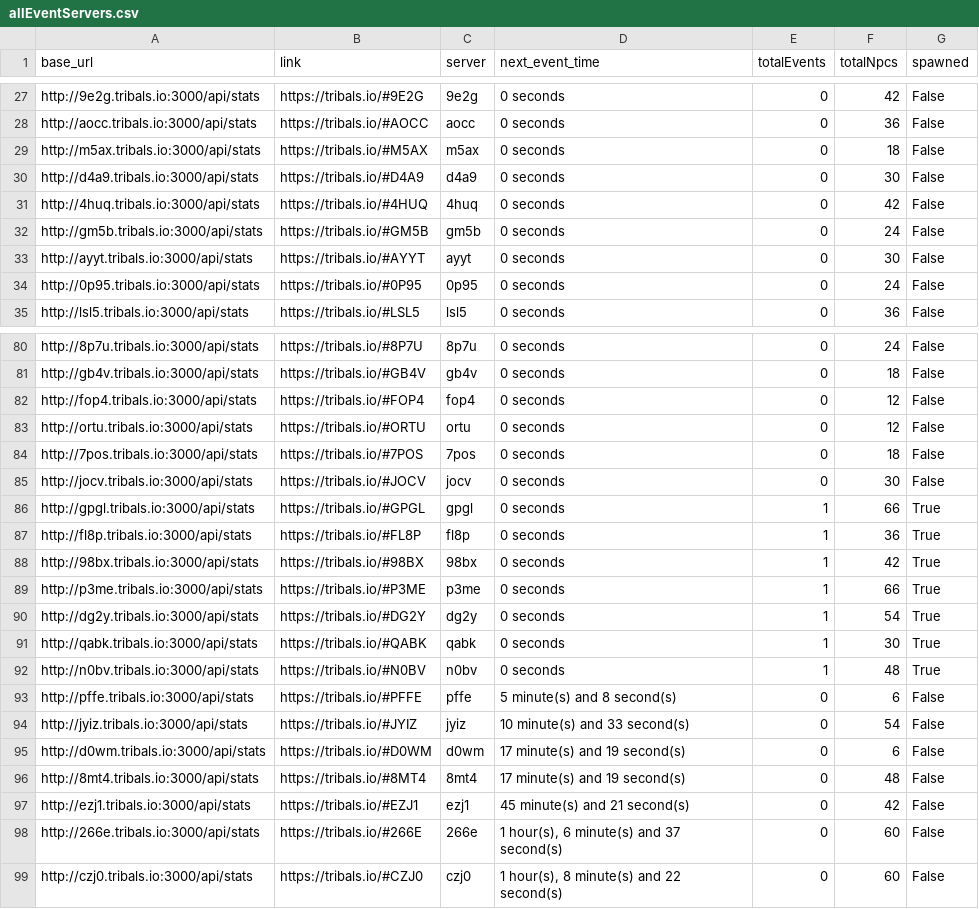
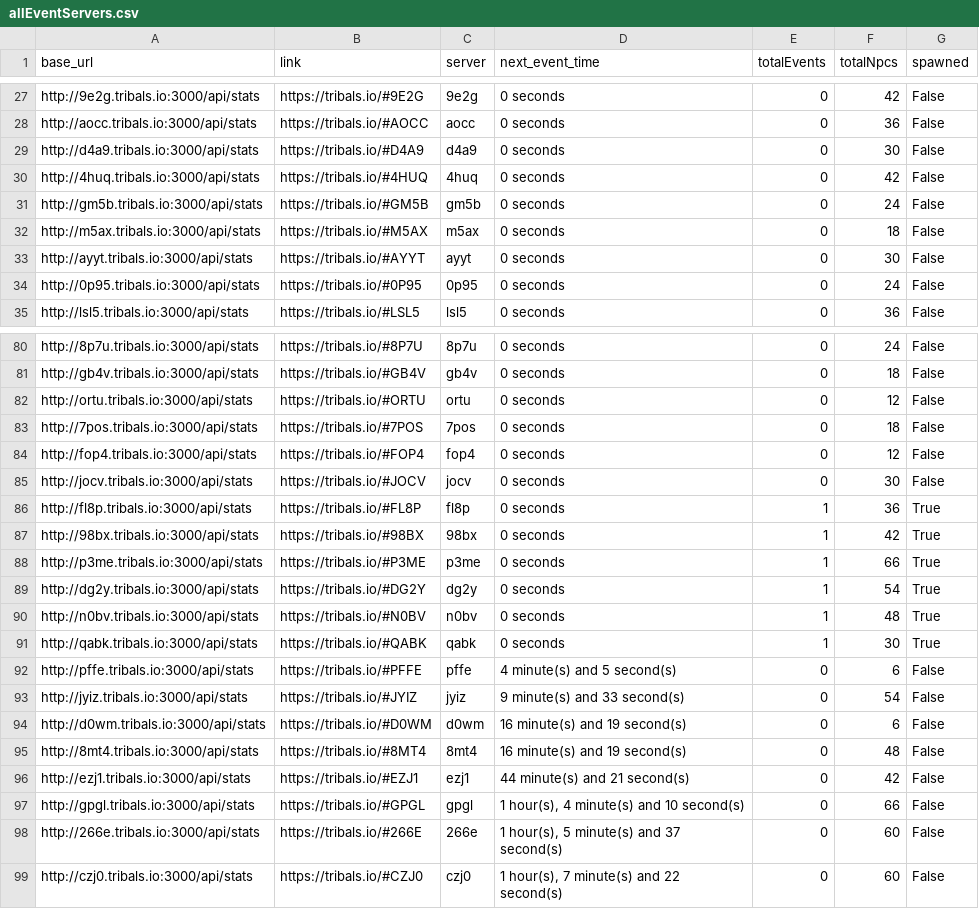
Before and after one commit to HCWcoder/adad, a CSV file: allEventServers.csv, drawn as a sheet; only a part is shown, gaps mark what is left out; the diff covers the shown part only.

```diff
--- a/allEventServers.csv
+++ b/allEventServers.csv
@@ -28,3 +28,2 @@ http://9e2g.tribals.io:3000/api/stats,https://tribals.io/#9E2G,9e2g,0 seconds,0,
 http://aocc.tribals.io:3000/api/stats,https://tribals.io/#AOCC,aocc,0 seconds,0,36,False
-http://m5ax.tribals.io:3000/api/stats,https://tribals.io/#M5AX,m5ax,0 seconds,0,18,False
 http://d4a9.tribals.io:3000/api/stats,https://tribals.io/#D4A9,d4a9,0 seconds,0,30,False
@@ -32,2 +31,3 @@ http://4huq.tribals.io:3000/api/stats,https://tribals.io/#4HUQ,4huq,0 seconds,0,
 http://gm5b.tribals.io:3000/api/stats,https://tribals.io/#GM5B,gm5b,0 seconds,0,24,False
+http://m5ax.tribals.io:3000/api/stats,https://tribals.io/#M5AX,m5ax,0 seconds,0,18,False
 http://ayyt.tribals.io:3000/api/stats,https://tribals.io/#AYYT,ayyt,0 seconds,0,30,False
@@ -81,7 +81,6 @@ http://8p7u.tribals.io:3000/api/stats,https://tribals.io/#8P7U,8p7u,0 seconds,0,
 http://gb4v.tribals.io:3000/api/stats,https://tribals.io/#GB4V,gb4v,0 seconds,0,18,False
-http://fop4.tribals.io:3000/api/stats,https://tribals.io/#FOP4,fop4,0 seconds,0,12,False
 http://ortu.tribals.io:3000/api/stats,https://tribals.io/#ORTU,ortu,0 seconds,0,12,False
 http://7pos.tribals.io:3000/api/stats,https://tribals.io/#7POS,7pos,0 seconds,0,18,False
+http://fop4.tribals.io:3000/api/stats,https://tribals.io/#FOP4,fop4,0 seconds,0,12,False
 http://jocv.tribals.io:3000/api/stats,https://tribals.io/#JOCV,jocv,0 seconds,0,30,False
-http://gpgl.tribals.io:3000/api/stats,https://tribals.io/#GPGL,gpgl,0 seconds,1,66,True
 http://fl8p.tribals.io:3000/api/stats,https://tribals.io/#FL8P,fl8p,0 seconds,1,36,True
@@ -90,10 +89,11 @@ http://p3me.tribals.io:3000/api/stats,https://tribals.io/#P3ME,p3me,0 seconds,1,
 http://dg2y.tribals.io:3000/api/stats,https://tribals.io/#DG2Y,dg2y,0 seconds,1,54,True
+http://n0bv.tribals.io:3000/api/stats,https://tribals.io/#N0BV,n0bv,0 seconds,1,48,True
 http://qabk.tribals.io:3000/api/stats,https://tribals.io/#QABK,qabk,0 seconds,1,30,True
-http://n0bv.tribals.io:3000/api/stats,https://tribals.io/#N0BV,n0bv,0 seconds,1,48,True
-http://pffe.tribals.io:3000/api/stats,https://tribals.io/#PFFE,pffe,5 minute(s) and 8 second(s),0,6,False
-http://jyiz.tribals.io:3000/api/stats,https://tribals.io/#JYIZ,jyiz,10 minute(s) and 33 second(s),0,54,False
-http://d0wm.tribals.io:3000/api/stats,https://tribals.io/#D0WM,d0wm,17 minute(s) and 19 second(s),0,6,False
-http://8mt4.tribals.io:3000/api/stats,https://tribals.io/#8MT4,8mt4,17 minute(s) and 19 second(s),0,48,False
-http://ezj1.tribals.io:3000/api/stats,https://tribals.io/#EZJ1,ezj1,45 minute(s) and 21 second(s),0,42,False
-http://266e.tribals.io:3000/api/stats,https://tribals.io/#266E,266e,"1 hour(s), 6 minute(s) and 37 second(s)",0,60,False
-http://czj0.tribals.io:3000/api/stats,https://tribals.io/#CZJ0,czj0,"1 hour(s), 8 minute(s) and 22 second(s)",0,60,False
+http://pffe.tribals.io:3000/api/stats,https://tribals.io/#PFFE,pffe,4 minute(s) and 5 second(s),0,6,False
+http://jyiz.tribals.io:3000/api/stats,https://tribals.io/#JYIZ,jyiz,9 minute(s) and 33 second(s),0,54,False
+http://d0wm.tribals.io:3000/api/stats,https://tribals.io/#D0WM,d0wm,16 minute(s) and 19 second(s),0,6,False
+http://8mt4.tribals.io:3000/api/stats,https://tribals.io/#8MT4,8mt4,16 minute(s) and 19 second(s),0,48,False
+http://ezj1.tribals.io:3000/api/stats,https://tribals.io/#EZJ1,ezj1,44 minute(s) and 21 second(s),0,42,False
+http://gpgl.tribals.io:3000/api/stats,https://tribals.io/#GPGL,gpgl,"1 hour(s), 4 minute(s) and 10 second(s)",0,66,False
+http://266e.tribals.io:3000/api/stats,https://tribals.io/#266E,266e,"1 hour(s), 5 minute(s) and 37 second(s)",0,60,False
+http://czj0.tribals.io:3000/api/stats,https://tribals.io/#CZJ0,czj0,"1 hour(s), 7 minute(s) and 22 second(s)",0,60,False
```
Also changed, not shown: 13 moved rows elsewhere in this file.
